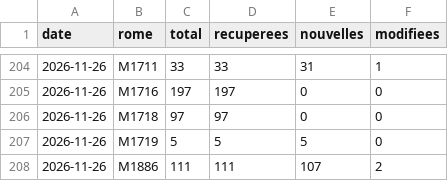
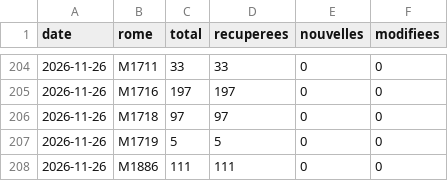
Before and after one commit to mylenemart/metier, a CSV file: data/serie.csv, drawn as a sheet; only a part is shown, gaps mark what is left out; the diff covers the shown part only.

```diff
--- a/data/serie.csv
+++ b/data/serie.csv
@@ -204,5 +204,5 @@ date,rome,total,recuperees,nouvelles,modifiees
-2026-11-26,M1711,33,33,31,1
+2026-11-26,M1711,33,33,0,0
 2026-11-26,M1716,197,197,0,0
 2026-11-26,M1718,97,97,0,0
-2026-11-26,M1719,5,5,5,0
-2026-11-26,M1886,111,111,107,2
+2026-11-26,M1719,5,5,0,0
+2026-11-26,M1886,111,111,0,0
```
Also changed, not shown: 32 edited cells elsewhere in this file, data/actives/2026-11-26.csv, 7 other files.
